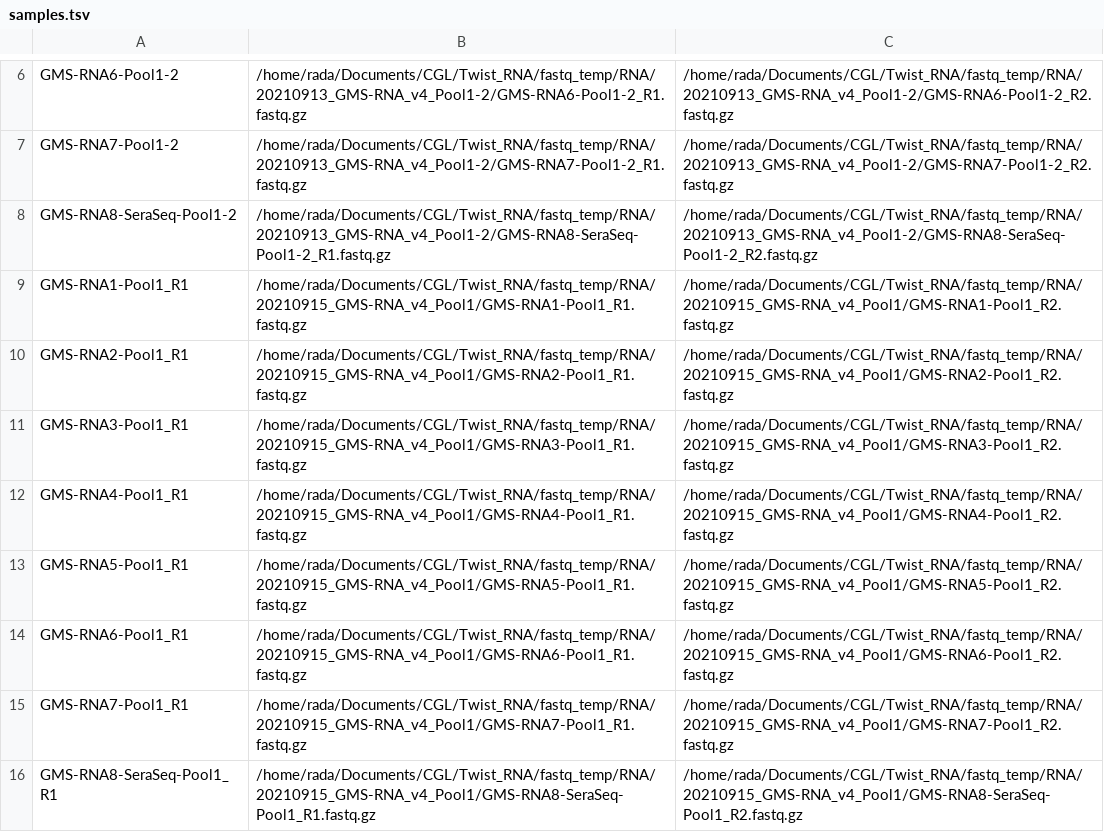
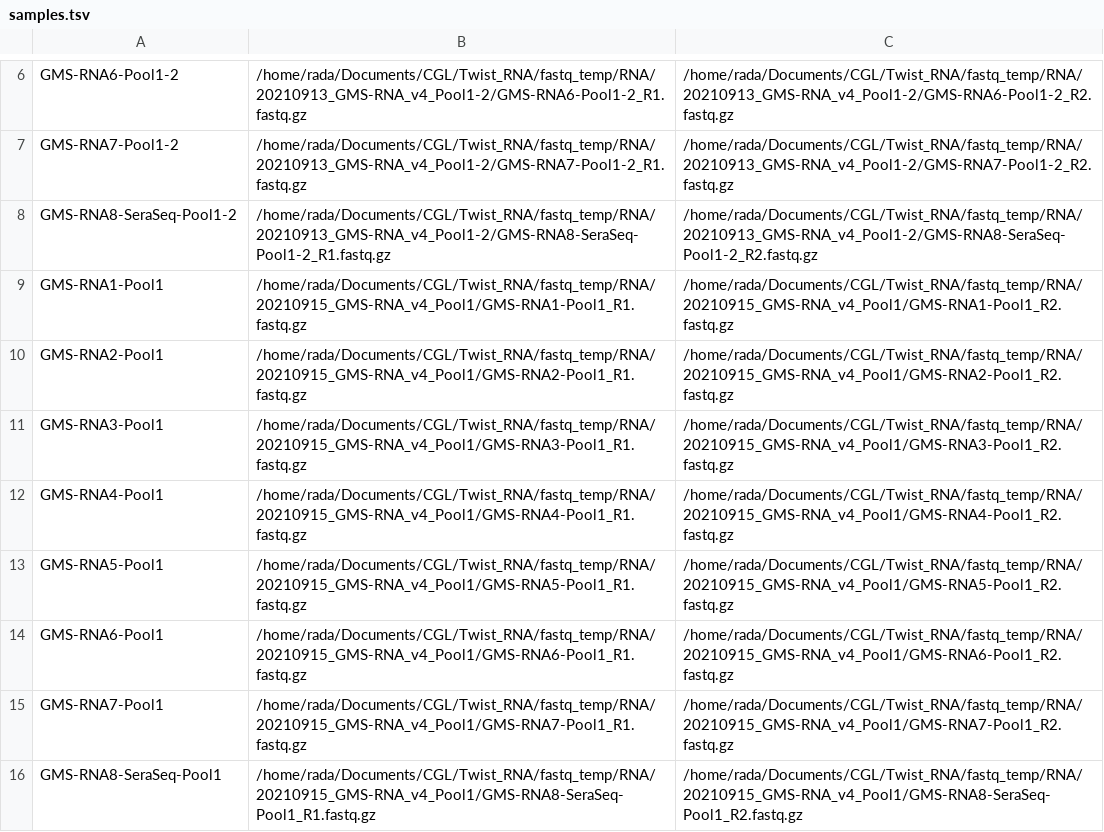
Before and after one commit to Genomic-Medicine-Linkoping/Twist_RNA, a TSV file: samples.tsv, drawn as a sheet; only a part is shown, gaps mark what is left out.

Commit message:
Remove superfluous reads info

```diff
--- a/samples.tsv
+++ b/samples.tsv
@@ -8,9 +8,9 @@ GMS-RNA7-Pool1-2	/home/rada/Documents/CGL/Twist_RNA/fastq_temp/RNA/20210913_GMS-
 GMS-RNA8-SeraSeq-Pool1-2	/home/rada/Documents/CGL/Twist_RNA/fastq_temp/RNA/20210913_GMS-RNA_v4_Pool1-2/GMS-RNA8-SeraSeq-Pool1-2_R1.fastq.gz	/home/rada/Documents/CGL/Twist_RNA/fastq_temp/RNA/20210913_GMS-RNA_v4_Pool1-2/GMS-RNA8-SeraSeq-Pool1-2_R2.fastq.gz
-GMS-RNA1-Pool1_R1	/home/rada/Documents/CGL/Twist_RNA/fastq_temp/RNA/20210915_GMS-RNA_v4_Pool1/GMS-RNA1-Pool1_R1.fastq.gz	/home/rada/Documents/CGL/Twist_RNA/fastq_temp/RNA/20210915_GMS-RNA_v4_Pool1/GMS-RNA1-Pool1_R2.fastq.gz
-GMS-RNA2-Pool1_R1	/home/rada/Documents/CGL/Twist_RNA/fastq_temp/RNA/20210915_GMS-RNA_v4_Pool1/GMS-RNA2-Pool1_R1.fastq.gz	/home/rada/Documents/CGL/Twist_RNA/fastq_temp/RNA/20210915_GMS-RNA_v4_Pool1/GMS-RNA2-Pool1_R2.fastq.gz
-GMS-RNA3-Pool1_R1	/home/rada/Documents/CGL/Twist_RNA/fastq_temp/RNA/20210915_GMS-RNA_v4_Pool1/GMS-RNA3-Pool1_R1.fastq.gz	/home/rada/Documents/CGL/Twist_RNA/fastq_temp/RNA/20210915_GMS-RNA_v4_Pool1/GMS-RNA3-Pool1_R2.fastq.gz
-GMS-RNA4-Pool1_R1	/home/rada/Documents/CGL/Twist_RNA/fastq_temp/RNA/20210915_GMS-RNA_v4_Pool1/GMS-RNA4-Pool1_R1.fastq.gz	/home/rada/Documents/CGL/Twist_RNA/fastq_temp/RNA/20210915_GMS-RNA_v4_Pool1/GMS-RNA4-Pool1_R2.fastq.gz
-GMS-RNA5-Pool1_R1	/home/rada/Documents/CGL/Twist_RNA/fastq_temp/RNA/20210915_GMS-RNA_v4_Pool1/GMS-RNA5-Pool1_R1.fastq.gz	/home/rada/Documents/CGL/Twist_RNA/fastq_temp/RNA/20210915_GMS-RNA_v4_Pool1/GMS-RNA5-Pool1_R2.fastq.gz
-GMS-RNA6-Pool1_R1	/home/rada/Documents/CGL/Twist_RNA/fastq_temp/RNA/20210915_GMS-RNA_v4_Pool1/GMS-RNA6-Pool1_R1.fastq.gz	/home/rada/Documents/CGL/Twist_RNA/fastq_temp/RNA/20210915_GMS-RNA_v4_Pool1/GMS-RNA6-Pool1_R2.fastq.gz
-GMS-RNA7-Pool1_R1	/home/rada/Documents/CGL/Twist_RNA/fastq_temp/RNA/20210915_GMS-RNA_v4_Pool1/GMS-RNA7-Pool1_R1.fastq.gz	/home/rada/Documents/CGL/Twist_RNA/fastq_temp/RNA/20210915_GMS-RNA_v4_Pool1/GMS-RNA7-Pool1_R2.fastq.gz
-GMS-RNA8-SeraSeq-Pool1_R1	/home/rada/Documents/CGL/Twist_RNA/fastq_temp/RNA/20210915_GMS-RNA_v4_Pool1/GMS-RNA8-SeraSeq-Pool1_R1.fastq.gz	/home/rada/Documents/CGL/Twist_RNA/fastq_temp/RNA/20210915_GMS-RNA_v4_Pool1/GMS-RNA8-SeraSeq-Pool1_R2.fastq.gz
+GMS-RNA1-Pool1	/home/rada/Documents/CGL/Twist_RNA/fastq_temp/RNA/20210915_GMS-RNA_v4_Pool1/GMS-RNA1-Pool1_R1.fastq.gz	/home/rada/Documents/CGL/Twist_RNA/fastq_temp/RNA/20210915_GMS-RNA_v4_Pool1/GMS-RNA1-Pool1_R2.fastq.gz
+GMS-RNA2-Pool1	/home/rada/Documents/CGL/Twist_RNA/fastq_temp/RNA/20210915_GMS-RNA_v4_Pool1/GMS-RNA2-Pool1_R1.fastq.gz	/home/rada/Documents/CGL/Twist_RNA/fastq_temp/RNA/20210915_GMS-RNA_v4_Pool1/GMS-RNA2-Pool1_R2.fastq.gz
+GMS-RNA3-Pool1	/home/rada/Documents/CGL/Twist_RNA/fastq_temp/RNA/20210915_GMS-RNA_v4_Pool1/GMS-RNA3-Pool1_R1.fastq.gz	/home/rada/Documents/CGL/Twist_RNA/fastq_temp/RNA/20210915_GMS-RNA_v4_Pool1/GMS-RNA3-Pool1_R2.fastq.gz
+GMS-RNA4-Pool1	/home/rada/Documents/CGL/Twist_RNA/fastq_temp/RNA/20210915_GMS-RNA_v4_Pool1/GMS-RNA4-Pool1_R1.fastq.gz	/home/rada/Documents/CGL/Twist_RNA/fastq_temp/RNA/20210915_GMS-RNA_v4_Pool1/GMS-RNA4-Pool1_R2.fastq.gz
+GMS-RNA5-Pool1	/home/rada/Documents/CGL/Twist_RNA/fastq_temp/RNA/20210915_GMS-RNA_v4_Pool1/GMS-RNA5-Pool1_R1.fastq.gz	/home/rada/Documents/CGL/Twist_RNA/fastq_temp/RNA/20210915_GMS-RNA_v4_Pool1/GMS-RNA5-Pool1_R2.fastq.gz
+GMS-RNA6-Pool1	/home/rada/Documents/CGL/Twist_RNA/fastq_temp/RNA/20210915_GMS-RNA_v4_Pool1/GMS-RNA6-Pool1_R1.fastq.gz	/home/rada/Documents/CGL/Twist_RNA/fastq_temp/RNA/20210915_GMS-RNA_v4_Pool1/GMS-RNA6-Pool1_R2.fastq.gz
+GMS-RNA7-Pool1	/home/rada/Documents/CGL/Twist_RNA/fastq_temp/RNA/20210915_GMS-RNA_v4_Pool1/GMS-RNA7-Pool1_R1.fastq.gz	/home/rada/Documents/CGL/Twist_RNA/fastq_temp/RNA/20210915_GMS-RNA_v4_Pool1/GMS-RNA7-Pool1_R2.fastq.gz
+GMS-RNA8-SeraSeq-Pool1	/home/rada/Documents/CGL/Twist_RNA/fastq_temp/RNA/20210915_GMS-RNA_v4_Pool1/GMS-RNA8-SeraSeq-Pool1_R1.fastq.gz	/home/rada/Documents/CGL/Twist_RNA/fastq_temp/RNA/20210915_GMS-RNA_v4_Pool1/GMS-RNA8-SeraSeq-Pool1_R2.fastq.gz
```
